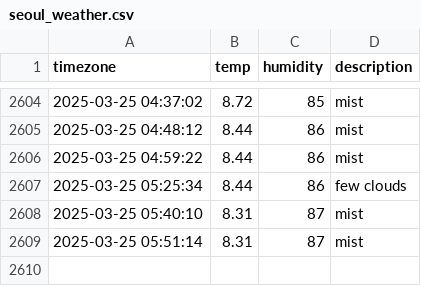
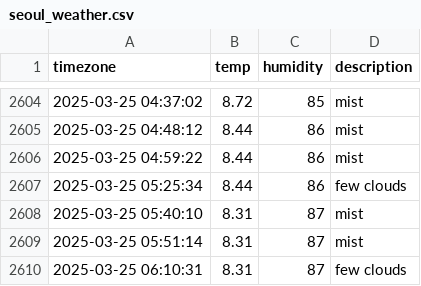
Before and after one commit to YOOSEONGWOO/seoul_weather, a CSV file: seoul_weather.csv, drawn as a sheet; only a part is shown, gaps mark what is left out.

```diff
--- a/seoul_weather.csv
+++ b/seoul_weather.csv
@@ -2609 +2609,2 @@ timezone,temp,humidity,description
 2025-03-25 05:51:14,8.31,87,mist
+2025-03-25 06:10:31,8.31,87,few clouds
```
